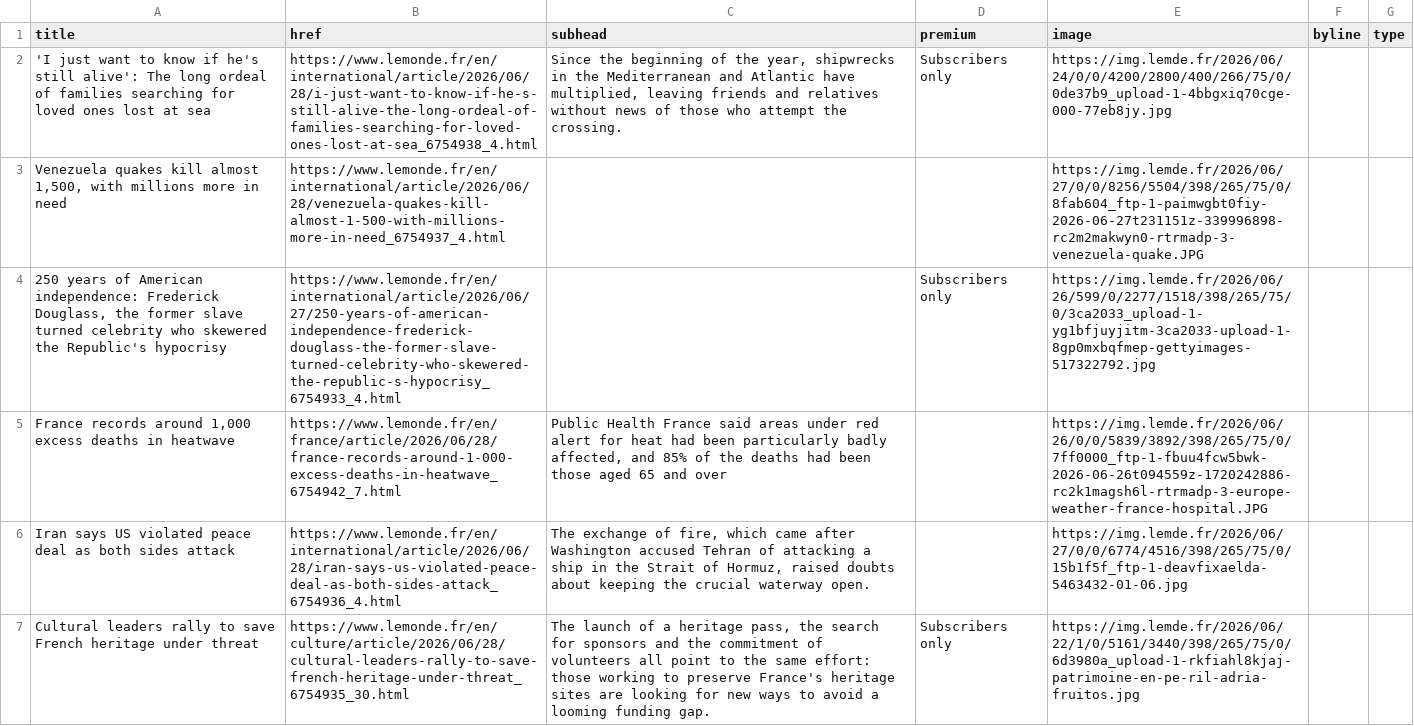
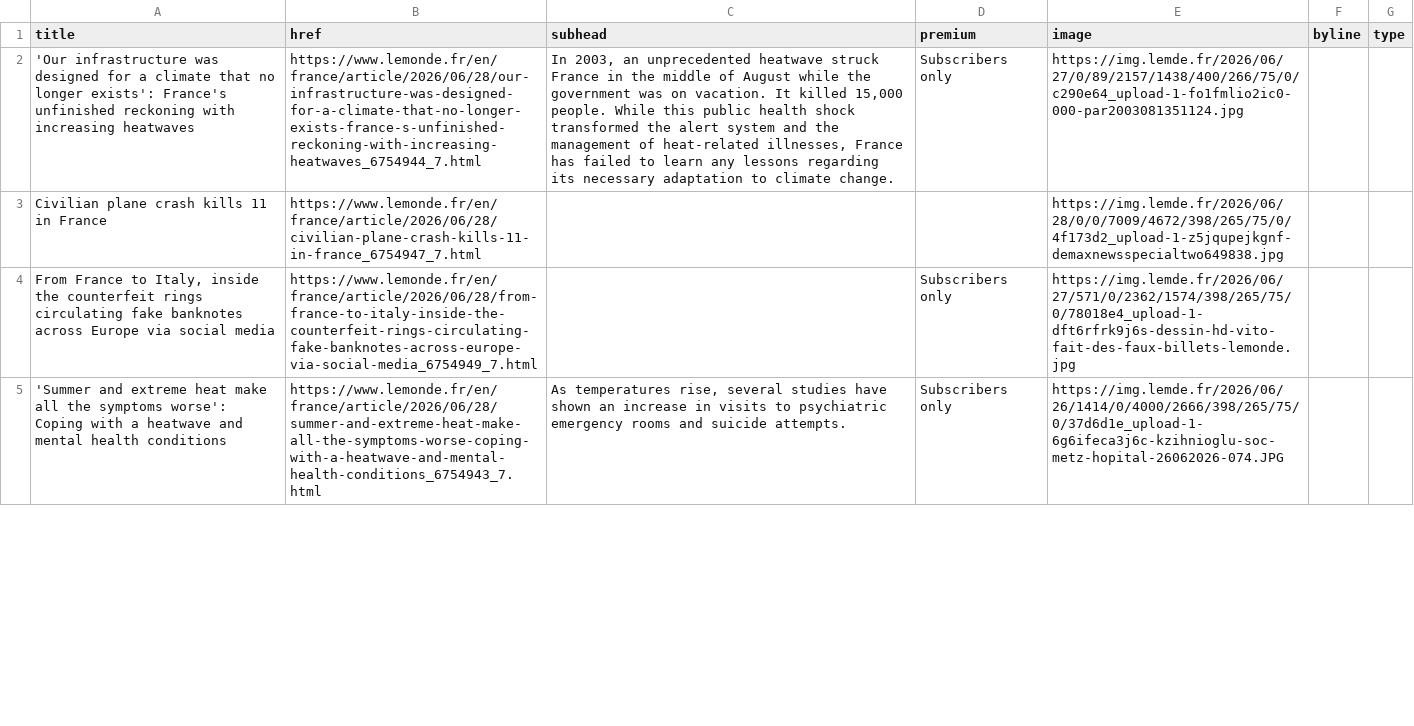
Before and after one commit to nicchoi-29/lede-07-homework-lemonde, a CSV file: lemonde-headlines.csv, drawn as a sheet; only a part is shown; removed rows and columns are numbered as before the commit, all else as after; the diff covers the shown part only; the diff names each change by its address in the sheet, - before the commit and + after, or states it on an @@ line.

```diff
--- a/lemonde-headlines.csv
+++ b/lemonde-headlines.csv
-A2 (title): 'I just want to know if he's still alive': The long ordeal of families searching for loved ones lost at sea
+A2 (title): 'Our infrastructure was designed for a climate that no longer exists': France's unfinished reckoning with increasing heatwaves
-B2 (href): https://www.lemonde.fr/en/international/article/2026/06/28/i-just-want-to-know-if-he-s-still-alive-the-long-ordeal-of-families-searching-for-loved-ones-lost-at-sea_6754938_4.html
+B2 (href): https://www.lemonde.fr/en/france/article/2026/06/28/our-infrastructure-was-designed-for-a-climate-that-no-longer-exists-france-s-unfinished-reckoning-with-increasing-heatwaves_6754944_7.html
-C2 (subhead): Since the beginning of the year, shipwrecks in the Mediterranean and Atlantic have multiplied, leaving friends and relatives without news of those who attempt the crossing.
+C2 (subhead): In 2003, an unprecedented heatwave struck France in the middle of August while the government was on vacation. It killed 15,000 people. While this public health shock transformed the alert system and the management of heat-related illnesses, France has failed to learn any lessons regarding its necessary adaptation to climate change.
-E2 (image): https://img.lemde.fr/2026/06/24/0/0/4200/2800/400/266/75/0/0de37b9_upload-1-4bbgxiq70cge-000-77eb8jy.jpg
+E2 (image): https://img.lemde.fr/2026/06/27/0/89/2157/1438/400/266/75/0/c290e64_upload-1-fo1fmlio2ic0-000-par2003081351124.jpg
-row 3: Venezuela quakes kill almost 1,500, with millions more in need | https://www.lemonde.fr/en/international/article/2026/06/28/venezuela-quakes-kill-almost-1-500-with-millions-more-in-need_6754937_4.html |  |  | https://img.lemde.fr/2026/06/27/0/0/8256/5504/398/265/75/0/8fab604_ftp-1-paimwgbt0fiy-2026-06-27t231151z-339996898-rc2m2makwyn0-rtrmadp-3-venezuela-quake.JPG
+row 3: Civilian plane crash kills 11 in France | https://www.lemonde.fr/en/france/article/2026/06/28/civilian-plane-crash-kills-11-in-france_6754947_7.html |  |  | https://img.lemde.fr/2026/06/28/0/0/7009/4672/398/265/75/0/4f173d2_upload-1-z5jqupejkgnf-demaxnewsspecialtwo649838.jpg
-A4 (title): 250 years of American independence: Frederick Douglass, the former slave turned celebrity who skewered the Republic's hypocrisy
+A4 (title): From France to Italy, inside the counterfeit rings circulating fake banknotes across Europe via social media
-B4 (href): https://www.lemonde.fr/en/international/article/2026/06/27/250-years-of-american-independence-frederick-douglass-the-former-slave-turned-celebrity-who-skewered-the-republic-s-hypocrisy_6754933_4.html
+B4 (href): https://www.lemonde.fr/en/france/article/2026/06/28/from-france-to-italy-inside-the-counterfeit-rings-circulating-fake-banknotes-across-europe-via-social-media_6754949_7.html
-E4 (image): https://img.lemde.fr/2026/06/26/599/0/2277/1518/398/265/75/0/3ca2033_upload-1-yg1bfjuyjitm-3ca2033-upload-1-8gp0mxbqfmep-gettyimages-517322792.jpg
+E4 (image): https://img.lemde.fr/2026/06/27/571/0/2362/1574/398/265/75/0/78018e4_upload-1-dft6rfrk9j6s-dessin-hd-vito-fait-des-faux-billets-lemonde.jpg
-row 5: France records around 1,000 excess deaths in heatwave | https://www.lemonde.fr/en/france/article/2026/06/28/france-records-around-1-000-excess-deaths-in-heatwave_6754942_7.html | Public Health France said areas under red alert for heat had been particularly badly affected, and 85% of the deaths had been those aged 65 and over |  | https://img.lemde.fr/2026/06/26/0/0/5839/3892/398/265/75/0/7ff0000_ftp-1-fbuu4fcw5bwk-2026-06-26t094559z-1720242886-rc2k1magsh6l-rtrmadp-3-europe-weather-france-hospital.JPG
-row 6: Iran says US violated peace deal as both sides attack | https://www.lemonde.fr/en/international/article/2026/06/28/iran-says-us-violated-peace-deal-as-both-sides-attack_6754936_4.html | The exchange of fire, which came after Washington accused Tehran of attacking a ship in the Strait of Hormuz, raised doubts about keeping the crucial waterway open. |  | https://img.lemde.fr/2026/06/27/0/0/6774/4516/398/265/75/0/15b1f5f_ftp-1-deavfixaelda-5463432-01-06.jpg
-A5 (title): Cultural leaders rally to save French heritage under threat
+A5 (title): 'Summer and extreme heat make all the symptoms worse': Coping with a heatwave and mental health conditions
-B5 (href): https://www.lemonde.fr/en/culture/article/2026/06/28/cultural-leaders-rally-to-save-french-heritage-under-threat_6754935_30.html
+B5 (href): https://www.lemonde.fr/en/france/article/2026/06/28/summer-and-extreme-heat-make-all-the-symptoms-worse-coping-with-a-heatwave-and-mental-health-conditions_6754943_7.html
-C5 (subhead): The launch of a heritage pass, the search for sponsors and the commitment of volunteers all point to the same effort: those working to preserve France's heritage sites are looking for new ways to avoid a looming funding gap.
+C5 (subhead): As temperatures rise, several studies have shown an increase in visits to psychiatric emergency rooms and suicide attempts.
-E5 (image): https://img.lemde.fr/2026/06/22/1/0/5161/3440/398/265/75/0/6d3980a_upload-1-rkfiahl8kjaj-patrimoine-en-pe-ril-adria-fruitos.jpg
+E5 (image): https://img.lemde.fr/2026/06/26/1414/0/4000/2666/398/265/75/0/37d6d1e_upload-1-6g6ifeca3j6c-kzihnioglu-soc-metz-hopital-26062026-074.JPG
```
Also changed, not shown: 10 added rows, 8 removed rows, 1 moved row and 10 edited cells elsewhere in this file.
